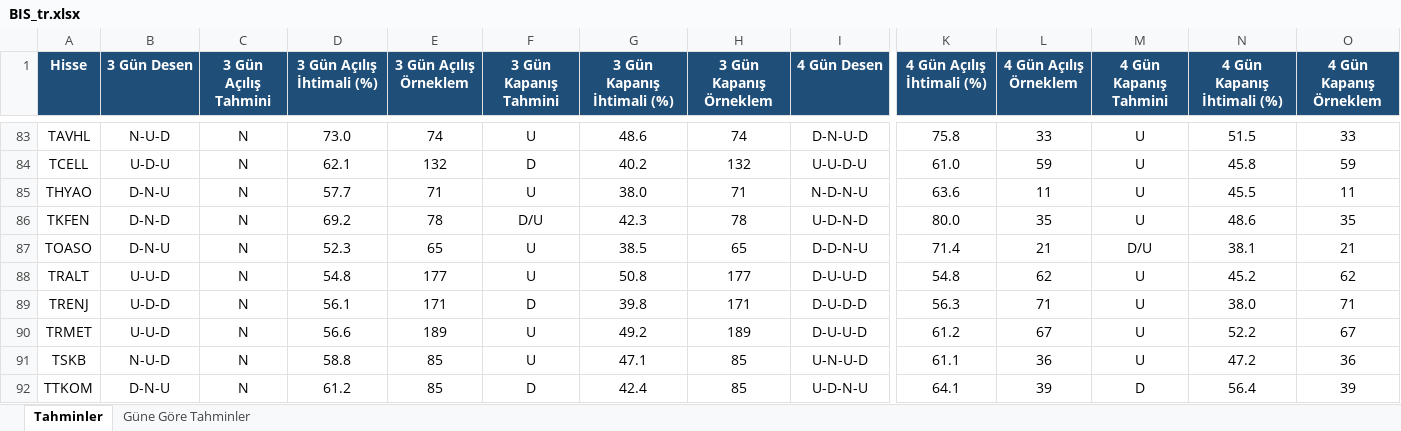
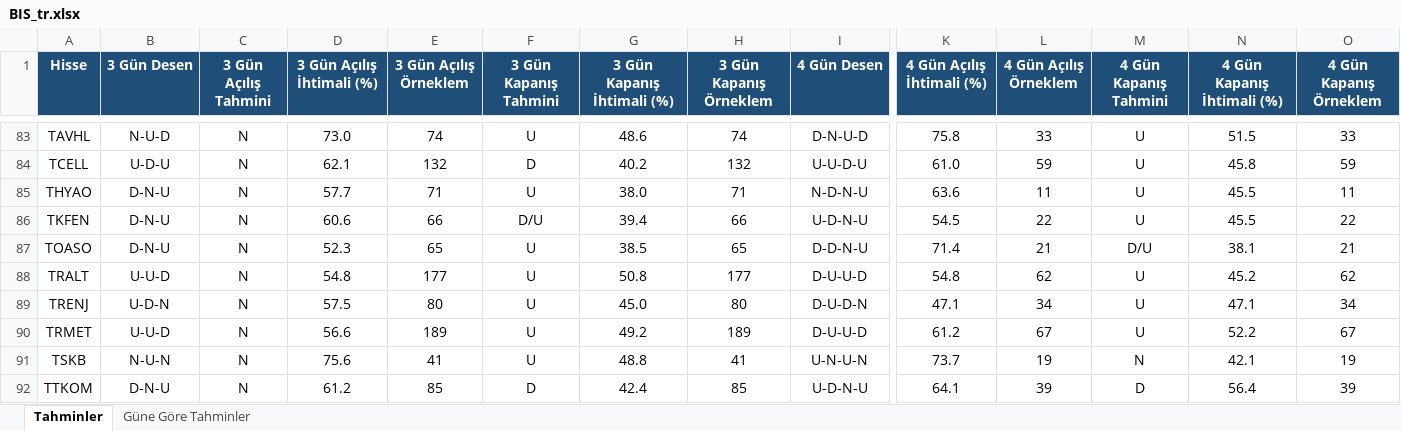
Before and after one commit to serkanche/portfoy, an Excel workbook: BIS_tr.xlsx, sheet Tahminler, drawn as a sheet; only a part is shown, gaps mark what is left out; values as stored, in another font and other column widths than the file's, no borders; conditional formats not drawn; the diff covers the shown part only; the diff names each change by its address in the sheet, - before the commit and + after, or states it on an @@ line.

```diff
--- a/BIS_tr.xlsx (sheet Tahminler)
+++ b/BIS_tr.xlsx (sheet Tahminler)
-B86 (3 Gün Desen): D-N-D
+B86 (3 Gün Desen): D-N-U
-D86 (3 Gün Açılış İhtimali (%)): 69.2
+D86 (3 Gün Açılış İhtimali (%)): 60.6
-E86 (3 Gün Açılış Örneklem): 78
+E86 (3 Gün Açılış Örneklem): 66
-G86 (3 Gün Kapanış İhtimali (%)): 42.3
+G86 (3 Gün Kapanış İhtimali (%)): 39.4
-H86 (3 Gün Kapanış Örneklem): 78
+H86 (3 Gün Kapanış Örneklem): 66
-I86 (4 Gün Desen): U-D-N-D
+I86 (4 Gün Desen): U-D-N-U
-K86 (4 Gün Açılış İhtimali (%)): 80.0
+K86 (4 Gün Açılış İhtimali (%)): 54.5
-L86 (4 Gün Açılış Örneklem): 35
+L86 (4 Gün Açılış Örneklem): 22
-N86 (4 Gün Kapanış İhtimali (%)): 48.6
+N86 (4 Gün Kapanış İhtimali (%)): 45.5
-O86 (4 Gün Kapanış Örneklem): 35
+O86 (4 Gün Kapanış Örneklem): 22
-B89 (3 Gün Desen): U-D-D
+B89 (3 Gün Desen): U-D-N
-D89 (3 Gün Açılış İhtimali (%)): 56.1
+D89 (3 Gün Açılış İhtimali (%)): 57.5
-E89 (3 Gün Açılış Örneklem): 171
+E89 (3 Gün Açılış Örneklem): 80
-F89 (3 Gün Kapanış Tahmini): D
+F89 (3 Gün Kapanış Tahmini): U
-G89 (3 Gün Kapanış İhtimali (%)): 39.8
+G89 (3 Gün Kapanış İhtimali (%)): 45.0
-H89 (3 Gün Kapanış Örneklem): 171
+H89 (3 Gün Kapanış Örneklem): 80
-I89 (4 Gün Desen): D-U-D-D
+I89 (4 Gün Desen): D-U-D-N
-K89 (4 Gün Açılış İhtimali (%)): 56.3
+K89 (4 Gün Açılış İhtimali (%)): 47.1
-L89 (4 Gün Açılış Örneklem): 71
+L89 (4 Gün Açılış Örneklem): 34
-N89 (4 Gün Kapanış İhtimali (%)): 38.0
+N89 (4 Gün Kapanış İhtimali (%)): 47.1
-O89 (4 Gün Kapanış Örneklem): 71
+O89 (4 Gün Kapanış Örneklem): 34
-B91 (3 Gün Desen): N-U-D
+B91 (3 Gün Desen): N-U-N
-D91 (3 Gün Açılış İhtimali (%)): 58.8
+D91 (3 Gün Açılış İhtimali (%)): 75.6
-E91 (3 Gün Açılış Örneklem): 85
+E91 (3 Gün Açılış Örneklem): 41
-G91 (3 Gün Kapanış İhtimali (%)): 47.1
+G91 (3 Gün Kapanış İhtimali (%)): 48.8
-H91 (3 Gün Kapanış Örneklem): 85
+H91 (3 Gün Kapanış Örneklem): 41
-I91 (4 Gün Desen): U-N-U-D
+I91 (4 Gün Desen): U-N-U-N
-K91 (4 Gün Açılış İhtimali (%)): 61.1
+K91 (4 Gün Açılış İhtimali (%)): 73.7
-L91 (4 Gün Açılış Örneklem): 36
+L91 (4 Gün Açılış Örneklem): 19
-M91 (4 Gün Kapanış Tahmini): U
+M91 (4 Gün Kapanış Tahmini): N
-N91 (4 Gün Kapanış İhtimali (%)): 47.2
+N91 (4 Gün Kapanış İhtimali (%)): 42.1
-O91 (4 Gün Kapanış Örneklem): 36
+O91 (4 Gün Kapanış Örneklem): 19
```
Also changed, not shown: 188 edited cells elsewhere in this sheet, sheet Güne Göre Tahminler.
